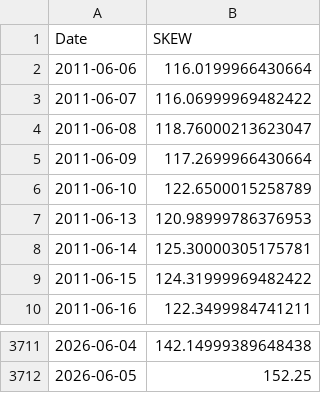
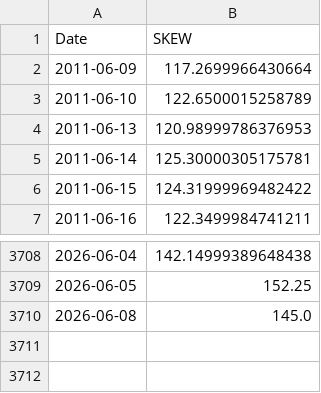
Before and after one commit to zywvvd/nasdaq-ana, a CSV file: data/数据_SKEW.csv, drawn as a sheet; only a part is shown, gaps mark what is left out.

```diff
--- a/data/数据_SKEW.csv
+++ b/data/数据_SKEW.csv
@@ -1,5 +1,2 @@
 Date,SKEW
-2011-06-06,116.0199966430664
-2011-06-07,116.06999969482422
-2011-06-08,118.76000213623047
 2011-06-09,117.2699966430664
@@ -3712 +3709,2 @@ Date,SKEW
 2026-06-05,152.25
+2026-06-08,145.0
```
Also changed, not shown: data/数据_VIX3M_15y.csv, data/数据_VIX9D_15y.csv, 40 other files.
